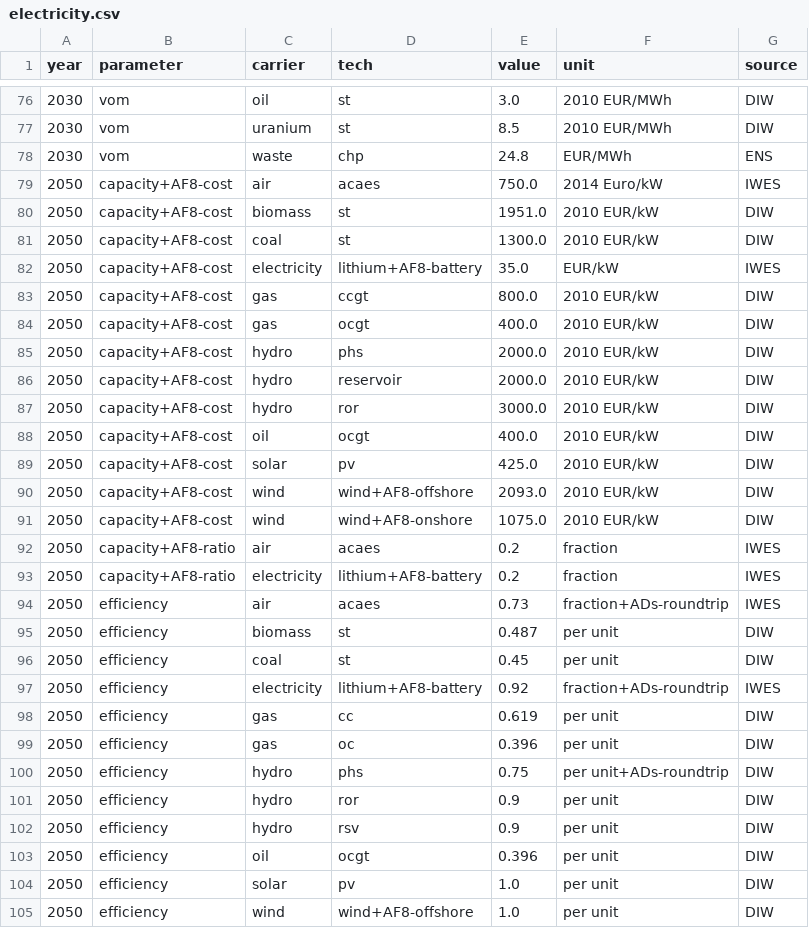
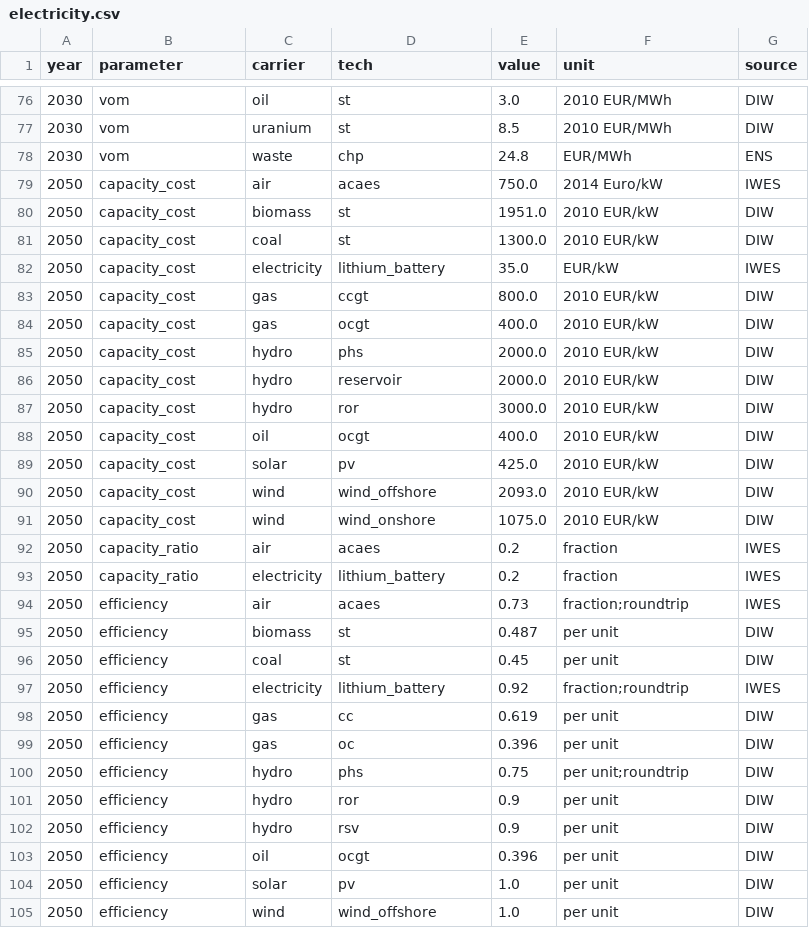
Before and after one commit to ZNES-datapackages/technology-cost, a CSV file: data/electricity.csv, drawn as a sheet; only a part is shown, gaps mark what is left out; the diff covers the shown part only.

Commit message:
Fix utf-7 encoding error

```diff
--- a/data/electricity.csv
+++ b/data/electricity.csv
@@ -78,24 +78,24 @@ year,parameter,carrier,tech,value,unit,source
 2030,vom,waste,chp,24.8,EUR/MWh,ENS
-2050,capacity+AF8-cost,air,acaes,750.0,2014 Euro/kW,IWES
-2050,capacity+AF8-cost,biomass,st,1951.0,2010 EUR/kW,DIW
-2050,capacity+AF8-cost,coal,st,1300.0,2010 EUR/kW,DIW
-2050,capacity+AF8-cost,electricity,lithium+AF8-battery,35.0,EUR/kW,IWES
-2050,capacity+AF8-cost,gas,ccgt,800.0,2010 EUR/kW,DIW
-2050,capacity+AF8-cost,gas,ocgt,400.0,2010 EUR/kW,DIW
-2050,capacity+AF8-cost,hydro,phs,2000.0,2010 EUR/kW,DIW
-2050,capacity+AF8-cost,hydro,reservoir,2000.0,2010 EUR/kW,DIW
-2050,capacity+AF8-cost,hydro,ror,3000.0,2010 EUR/kW,DIW
-2050,capacity+AF8-cost,oil,ocgt,400.0,2010 EUR/kW,DIW
-2050,capacity+AF8-cost,solar,pv,425.0,2010 EUR/kW,DIW
-2050,capacity+AF8-cost,wind,wind+AF8-offshore,2093.0,2010 EUR/kW,DIW
-2050,capacity+AF8-cost,wind,wind+AF8-onshore,1075.0,2010 EUR/kW,DIW
-2050,capacity+AF8-ratio,air,acaes,0.2,fraction,IWES
-2050,capacity+AF8-ratio,electricity,lithium+AF8-battery,0.2,fraction,IWES
-2050,efficiency,air,acaes,0.73,fraction+ADs-roundtrip,IWES
+2050,capacity_cost,air,acaes,750.0,2014 Euro/kW,IWES
+2050,capacity_cost,biomass,st,1951.0,2010 EUR/kW,DIW
+2050,capacity_cost,coal,st,1300.0,2010 EUR/kW,DIW
+2050,capacity_cost,electricity,lithium_battery,35.0,EUR/kW,IWES
+2050,capacity_cost,gas,ccgt,800.0,2010 EUR/kW,DIW
+2050,capacity_cost,gas,ocgt,400.0,2010 EUR/kW,DIW
+2050,capacity_cost,hydro,phs,2000.0,2010 EUR/kW,DIW
+2050,capacity_cost,hydro,reservoir,2000.0,2010 EUR/kW,DIW
+2050,capacity_cost,hydro,ror,3000.0,2010 EUR/kW,DIW
+2050,capacity_cost,oil,ocgt,400.0,2010 EUR/kW,DIW
+2050,capacity_cost,solar,pv,425.0,2010 EUR/kW,DIW
+2050,capacity_cost,wind,wind_offshore,2093.0,2010 EUR/kW,DIW
+2050,capacity_cost,wind,wind_onshore,1075.0,2010 EUR/kW,DIW
+2050,capacity_ratio,air,acaes,0.2,fraction,IWES
+2050,capacity_ratio,electricity,lithium_battery,0.2,fraction,IWES
+2050,efficiency,air,acaes,0.73,fraction;roundtrip,IWES
 2050,efficiency,biomass,st,0.487,per unit,DIW
 2050,efficiency,coal,st,0.45,per unit,DIW
-2050,efficiency,electricity,lithium+AF8-battery,0.92,fraction+ADs-roundtrip,IWES
+2050,efficiency,electricity,lithium_battery,0.92,fraction;roundtrip,IWES
 2050,efficiency,gas,cc,0.619,per unit,DIW
 2050,efficiency,gas,oc,0.396,per unit,DIW
-2050,efficiency,hydro,phs,0.75,per unit+ADs-roundtrip,DIW
+2050,efficiency,hydro,phs,0.75,per unit;roundtrip,DIW
 2050,efficiency,hydro,ror,0.9,per unit,DIW
@@ -104,2 +104,2 @@ year,parameter,carrier,tech,value,unit,source
 2050,efficiency,solar,pv,1.0,per unit,DIW
-2050,efficiency,wind,wind+AF8-offshore,1.0,per unit,DIW
+2050,efficiency,wind,wind_offshore,1.0,per unit,DIW
```
Also changed, not shown: 31 edited cells elsewhere in this file.
